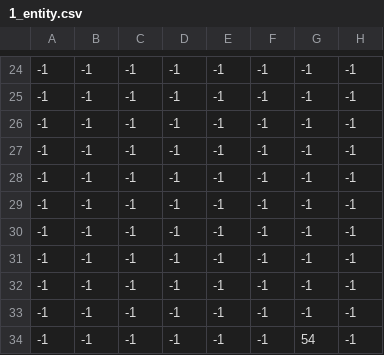
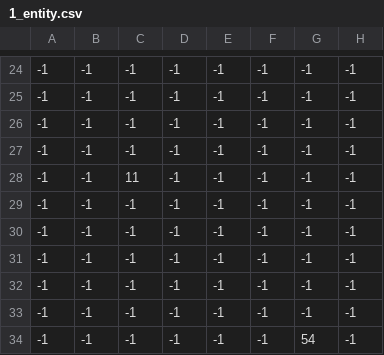
Before and after one commit to PlakIA/pygame, a CSV file: data/levels/maps/1_entity.csv, drawn as a sheet; only a part is shown, gaps mark what is left out; the diff names each change by its address in the sheet, - before the commit and + after, or states it on an @@ line.

```diff
--- a/data/levels/maps/1_entity.csv
+++ b/data/levels/maps/1_entity.csv
-C28: -1
+C28: 11
```
Also changed, not shown: 4 other files.
